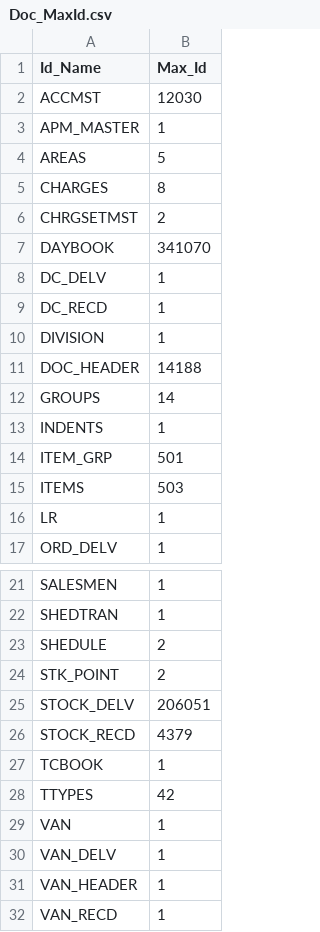
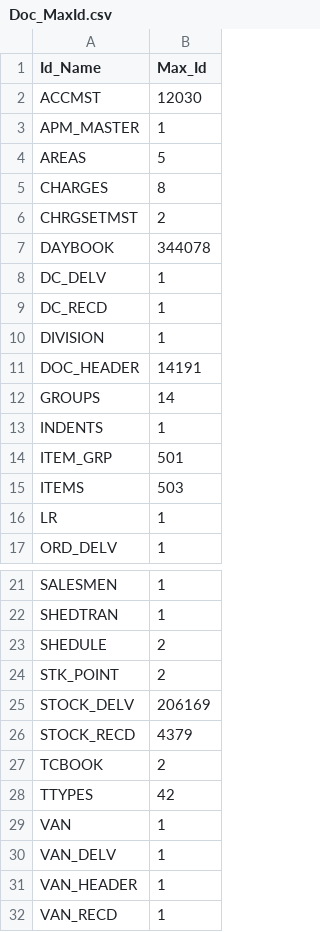
Before and after one commit to krishnasai-narayana/3goils, a CSV file: data/Doc_MaxId.csv, drawn as a sheet; only a part is shown, gaps mark what is left out.

```diff
--- a/data/Doc_MaxId.csv
+++ b/data/Doc_MaxId.csv
@@ -6,3 +6,3 @@ CHARGES,8
 CHRGSETMST,2
-DAYBOOK,341070
+DAYBOOK,344078
 DC_DELV,1
@@ -10,3 +10,3 @@ DC_RECD,1
 DIVISION,1
-DOC_HEADER,14188
+DOC_HEADER,14191
 GROUPS,14
@@ -24,5 +24,5 @@ SHEDULE,2
 STK_POINT,2
-STOCK_DELV,206051
+STOCK_DELV,206169
 STOCK_RECD,4379
-TCBOOK,1
+TCBOOK,2
 TTYPES,42
```
Also changed, not shown: data/Item_Grp.csv, data/NAME_TRAN.csv, 9 other files.
